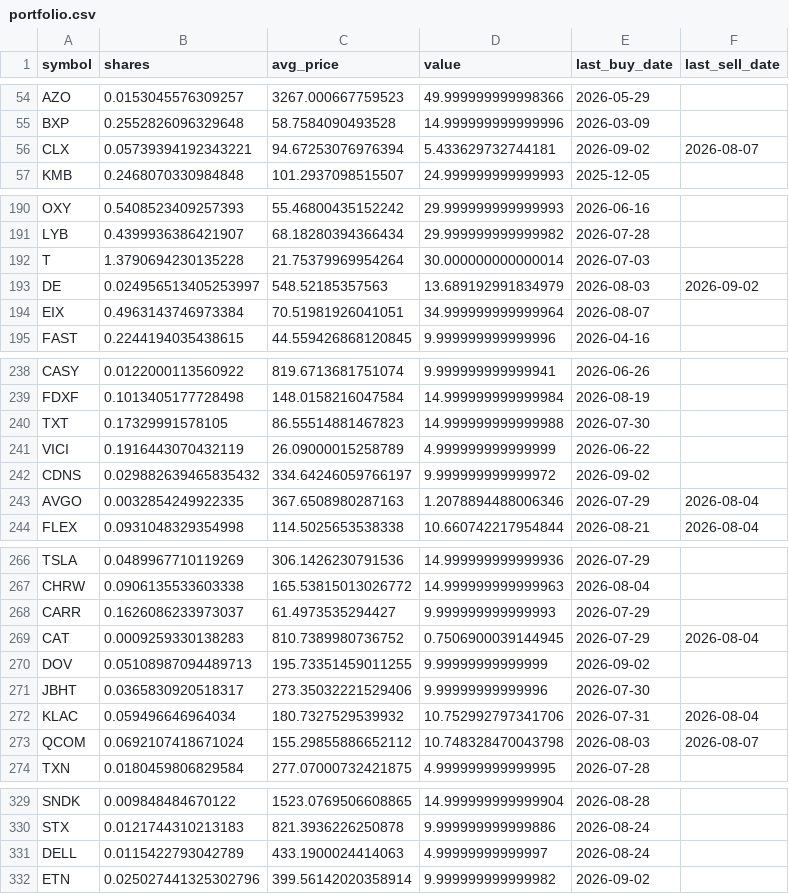
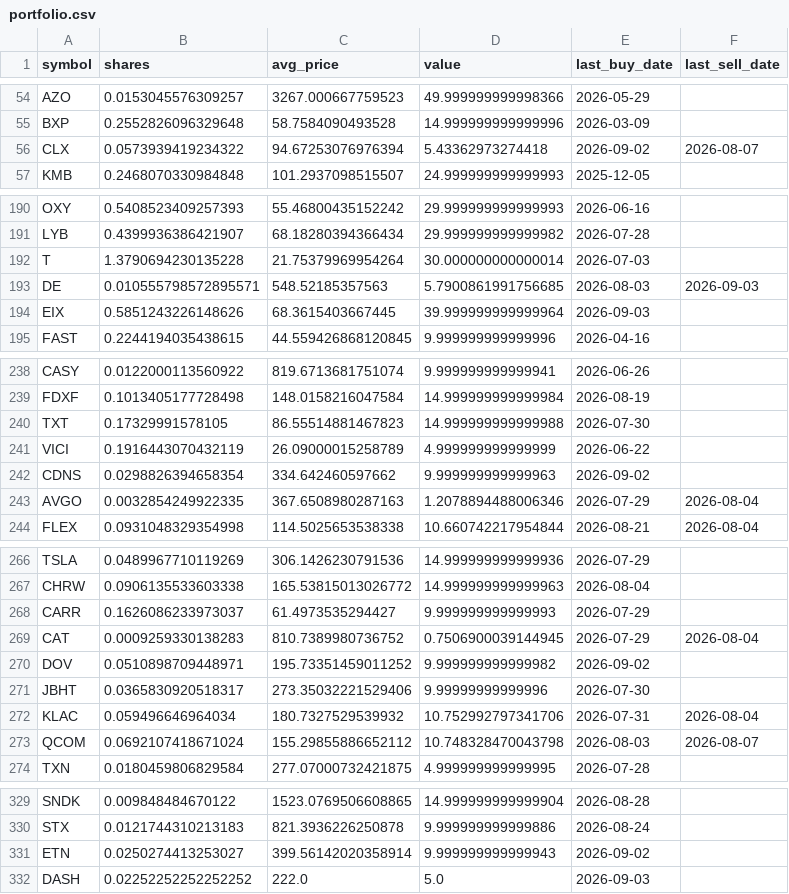
Before and after one commit to TechGroei/Test_Stock_Trading_Strategy, a CSV file: data/portfolio.csv, drawn as a sheet; only a part is shown, gaps mark what is left out; the diff covers the shown part only.

Commit message:
Update portfolio, trades & performance [skip ci]

```diff
--- a/data/portfolio.csv
+++ b/data/portfolio.csv
@@ -55,3 +55,3 @@ AZO,0.0153045576309257,3267.000667759523,49.999999999998366,2026-05-29,
 BXP,0.2552826096329648,58.7584090493528,14.999999999999996,2026-03-09,
-CLX,0.05739394192343221,94.67253076976394,5.433629732744181,2026-09-02,2026-08-07
+CLX,0.0573939419234322,94.67253076976394,5.43362973274418,2026-09-02,2026-08-07
 KMB,0.2468070330984848,101.2937098515507,24.999999999999993,2025-12-05,
@@ -192,4 +192,4 @@ LYB,0.4399936386421907,68.18280394366434,29.999999999999982,2026-07-28,
 T,1.3790694230135228,21.75379969954264,30.000000000000014,2026-07-03,
-DE,0.024956513405253997,548.52185357563,13.689192991834979,2026-08-03,2026-09-02
-EIX,0.4963143746973384,70.51981926041051,34.999999999999964,2026-08-07,
+DE,0.010555798572895571,548.52185357563,5.7900861991756685,2026-08-03,2026-09-03
+EIX,0.5851243226148626,68.3615403667445,39.999999999999964,2026-09-03,
 FAST,0.2244194035438615,44.559426868120845,9.999999999999996,2026-04-16,
@@ -241,3 +241,3 @@ TXT,0.17329991578105,86.55514881467823,14.999999999999988,2026-07-30,
 VICI,0.1916443070432119,26.09000015258789,4.999999999999999,2026-06-22,
-CDNS,0.029882639465835432,334.64246059766197,9.999999999999972,2026-09-02,
+CDNS,0.0298826394658354,334.642460597662,9.999999999999963,2026-09-02,
 AVGO,0.0032854249922335,367.6508980287163,1.2078894488006346,2026-07-29,2026-08-04
@@ -269,3 +269,3 @@ CARR,0.1626086233973037,61.4973535294427,9.999999999999993,2026-07-29,
 CAT,0.0009259330138283,810.7389980736752,0.7506900039144945,2026-07-29,2026-08-04
-DOV,0.05108987094489713,195.73351459011255,9.99999999999999,2026-09-02,
+DOV,0.0510898709448971,195.73351459011252,9.999999999999982,2026-09-02,
 JBHT,0.0365830920518317,273.35032221529406,9.99999999999996,2026-07-30,
@@ -330,3 +330,3 @@ SNDK,0.009848484670122,1523.0769506608865,14.999999999999904,2026-08-28,
 STX,0.0121744310213183,821.3936226250878,9.999999999999886,2026-08-24,
-DELL,0.0115422793042789,433.1900024414063,4.99999999999997,2026-08-24,
-ETN,0.025027441325302796,399.56142020358914,9.999999999999982,2026-09-02,
+ETN,0.0250274413253027,399.56142020358914,9.999999999999943,2026-09-02,
+DASH,0.02252252252252252,222.0,5.0,2026-09-03,
```
Also changed, not shown: 6 edited cells elsewhere in this file, data/trades_history.csv, 1 other file.
